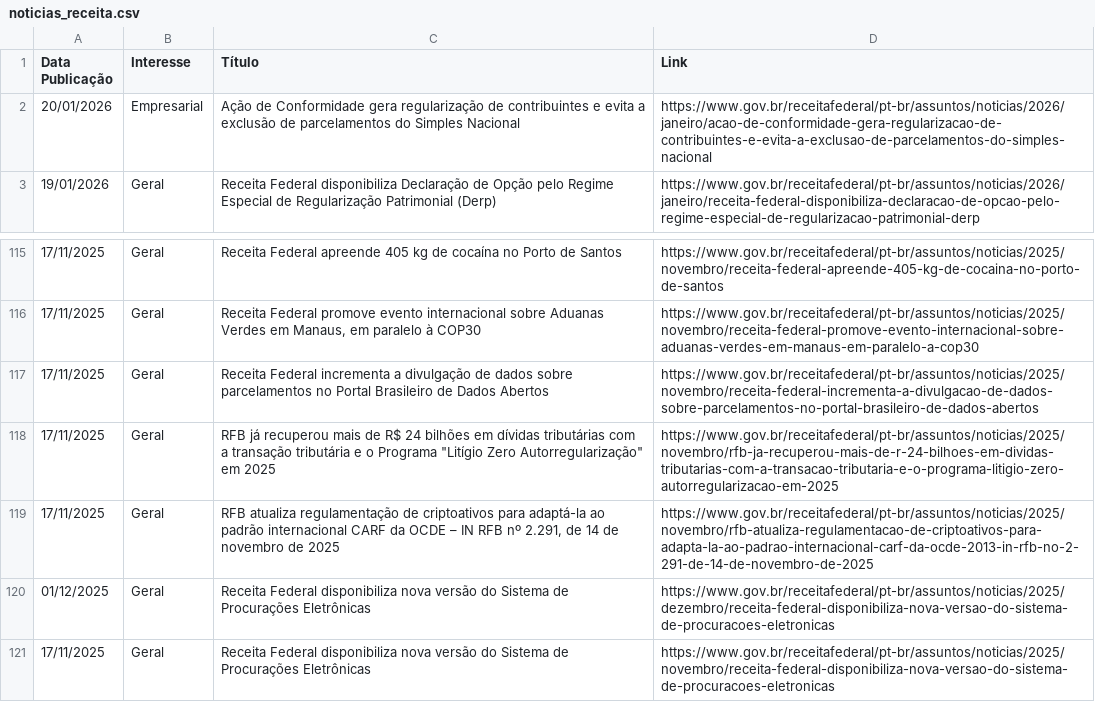
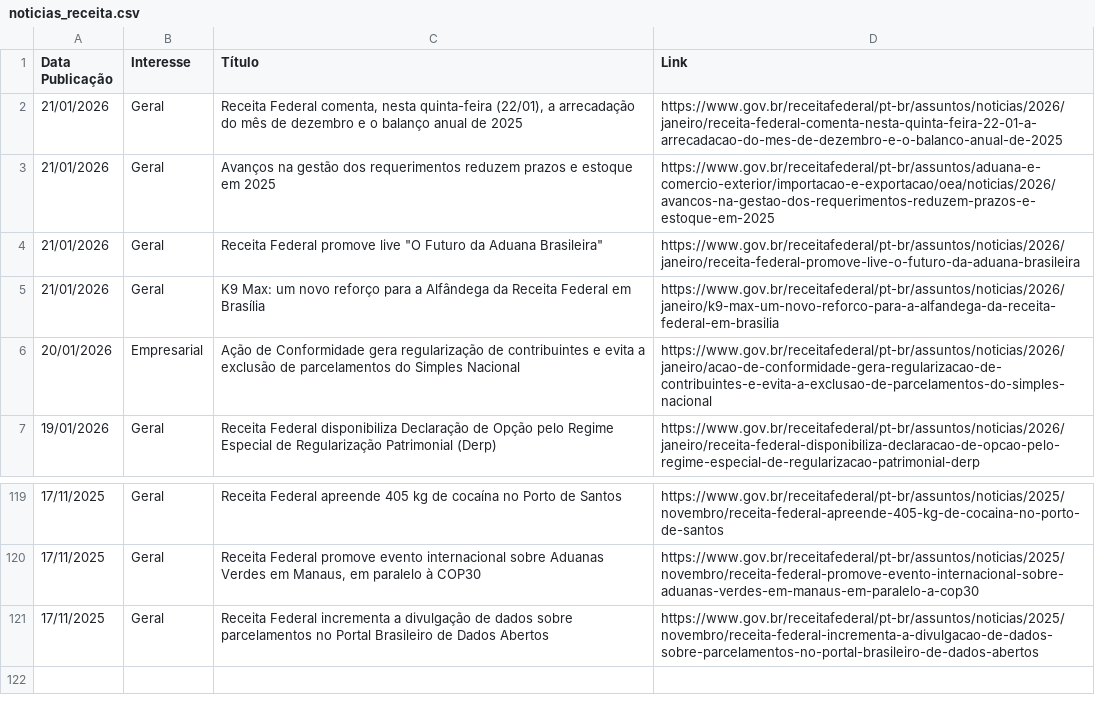
Before and after one commit to suporteagyle/automacao-receita, a CSV file: noticias_receita.csv, drawn as a sheet; only a part is shown, gaps mark what is left out.

```diff
--- a/noticias_receita.csv
+++ b/noticias_receita.csv
@@ -1,2 +1,6 @@
 Data Publicação,Interesse,Título,Link
+21/01/2026,Geral,"Receita Federal comenta, nesta quinta-feira (22/01), a arrecadação do mês de dezembro e o balanço anual de 2025",https://www.gov.br/receitafederal/pt-br/assuntos/noticias/2026/janeiro/receita-federal-comenta-nesta-quinta-feira-22-01-a-arrecadacao-do-mes-de-dezembro-e-o-balanco-anual-de-2025
+21/01/2026,Geral,Avanços na gestão dos requerimentos reduzem prazos e estoque em 2025,https://www.gov.br/receitafederal/pt-br/assuntos/aduana-e-comercio-exterior/importacao-e-exportacao/oea/noticias/2026/avancos-na-gestao-dos-requerimentos-reduzem-prazos-e-estoque-em-2025
+21/01/2026,Geral,"Receita Federal promove live ""O Futuro da Aduana Brasileira""",https://www.gov.br/receitafederal/pt-br/assuntos/noticias/2026/janeiro/receita-federal-promove-live-o-futuro-da-aduana-brasileira
+21/01/2026,Geral,K9 Max: um novo reforço para a Alfândega da Receita Federal em Brasília,https://www.gov.br/receitafederal/pt-br/assuntos/noticias/2026/janeiro/k9-max-um-novo-reforco-para-a-alfandega-da-receita-federal-em-brasilia
 20/01/2026,Empresarial,Ação de Conformidade gera regularização de contribuintes e evita a exclusão de parcelamentos do Simples Nacional,https://www.gov.br/receitafederal/pt-br/assuntos/noticias/2026/janeiro/acao-de-conformidade-gera-regularizacao-de-contribuintes-e-evita-a-exclusao-de-parcelamentos-do-simples-nacional
@@ -117,5 +121 @@ Data Publicação,Interesse,Título,Link
 17/11/2025,Geral,Receita Federal incrementa a divulgação de dados sobre parcelamentos no Portal Brasileiro de Dados Abertos,https://www.gov.br/receitafederal/pt-br/assuntos/noticias/2025/novembro/receita-federal-incrementa-a-divulgacao-de-dados-sobre-parcelamentos-no-portal-brasileiro-de-dados-abertos
-17/11/2025,Geral,"RFB já recuperou mais de R$ 24 bilhões em dívidas tributárias com a transação tributária e o Programa ""Litígio Zero Autorregularização"" em 2025",https://www.gov.br/receitafederal/pt-br/assuntos/noticias/2025/novembro/rfb-ja-recuperou-mais-de-r-24-bilhoes-em-dividas-tributarias-com-a-transacao-tributaria-e-o-programa-litigio-zero-autorregularizacao-em-2025
-17/11/2025,Geral,"RFB atualiza regulamentação de criptoativos para adaptá-la ao padrão internacional CARF da OCDE – IN RFB nº 2.291, de 14 de novembro de 2025",https://www.gov.br/receitafederal/pt-br/assuntos/noticias/2025/novembro/rfb-atualiza-regulamentacao-de-criptoativos-para-adapta-la-ao-padrao-internacional-carf-da-ocde-2013-in-rfb-no-2-291-de-14-de-novembro-de-2025
-01/12/2025,Geral,Receita Federal disponibiliza nova versão do Sistema de Procurações Eletrônicas,https://www.gov.br/receitafederal/pt-br/assuntos/noticias/2025/dezembro/receita-federal-disponibiliza-nova-versao-do-sistema-de-procuracoes-eletronicas
-17/11/2025,Geral,Receita Federal disponibiliza nova versão do Sistema de Procurações Eletrônicas,https://www.gov.br/receitafederal/pt-br/assuntos/noticias/2025/novembro/receita-federal-disponibiliza-nova-versao-do-sistema-de-procuracoes-eletronicas
```
